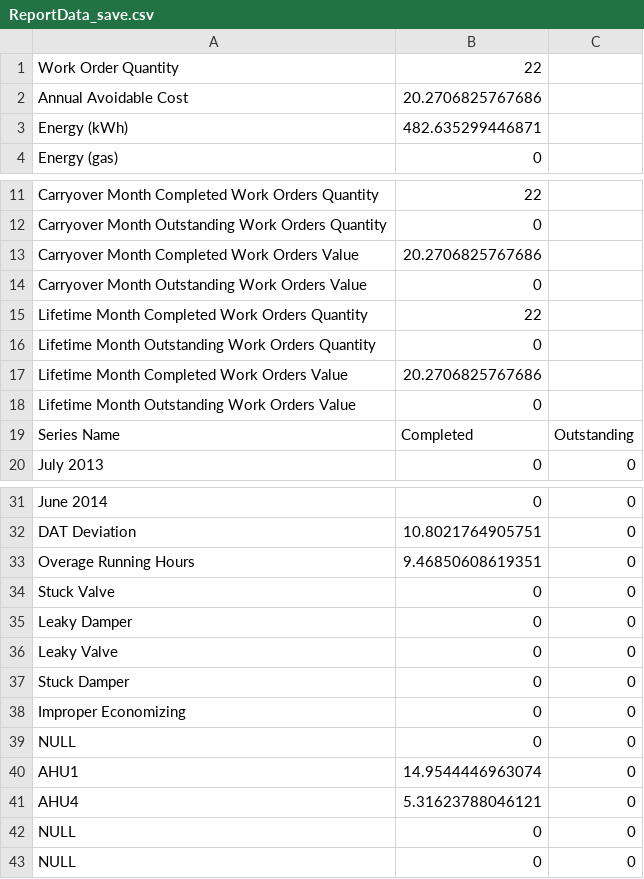
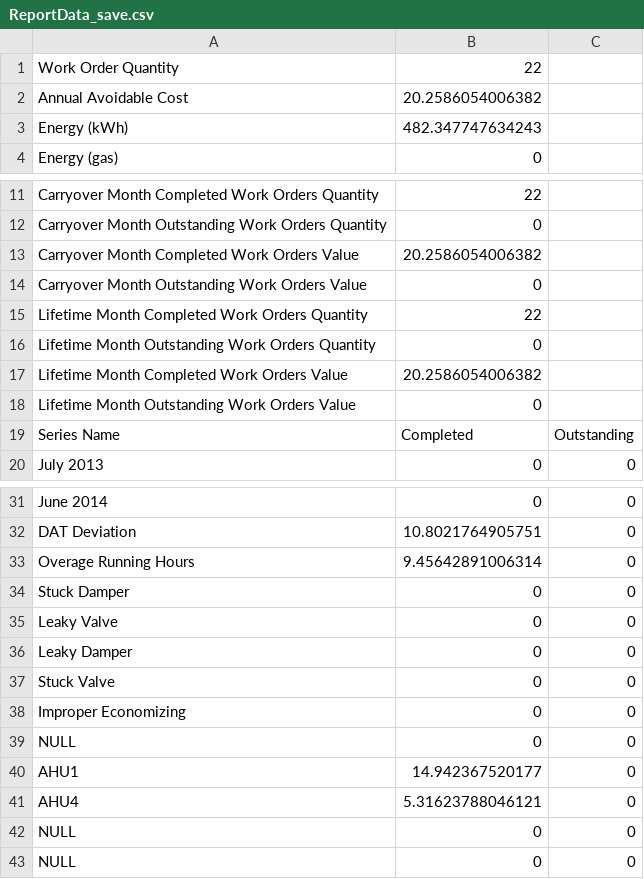
Before and after one commit to dddomin3/SavingsCalc, a CSV file: ReportData_save.csv, drawn as a sheet; only a part is shown, gaps mark what is left out.

```diff
--- a/ReportData_save.csv
+++ b/ReportData_save.csv
@@ -1,4 +1,4 @@
 Work Order Quantity,22
-Annual Avoidable Cost,20.2706825767686
-Energy (kWh),482.635299446871
+Annual Avoidable Cost,20.2586054006382
+Energy (kWh),482.347747634243
 Energy (gas),0
@@ -12,3 +12,3 @@ Carryover Month Completed Work Orders Quantity,22
 Carryover Month Outstanding Work Orders Quantity,0
-Carryover Month Completed Work Orders Value,20.2706825767686
+Carryover Month Completed Work Orders Value,20.2586054006382
 Carryover Month Outstanding Work Orders Value,0
@@ -16,3 +16,3 @@ Lifetime Month Completed Work Orders Quantity,22
 Lifetime Month Outstanding Work Orders Quantity,0
-Lifetime Month Completed Work Orders Value,20.2706825767686
+Lifetime Month Completed Work Orders Value,20.2586054006382
 Lifetime Month Outstanding Work Orders Value,0
@@ -32,10 +32,10 @@ June 2014,0,0
 DAT Deviation,10.8021764905751,0
-Overage Running Hours,9.46850608619351,0
+Overage Running Hours,9.45642891006314,0
+Stuck Damper,0,0
+Leaky Valve,0,0
+Leaky Damper,0,0
 Stuck Valve,0,0
-Leaky Damper,0,0
-Leaky Valve,0,0
-Stuck Damper,0,0
 Improper Economizing,0,0
 NULL,0,0
-AHU1,14.9544446963074,0
+AHU1,14.942367520177,0
 AHU4,5.31623788046121,0
```
Also changed, not shown: TreeAlg.csv, pointnames.csv, 6 other files.
